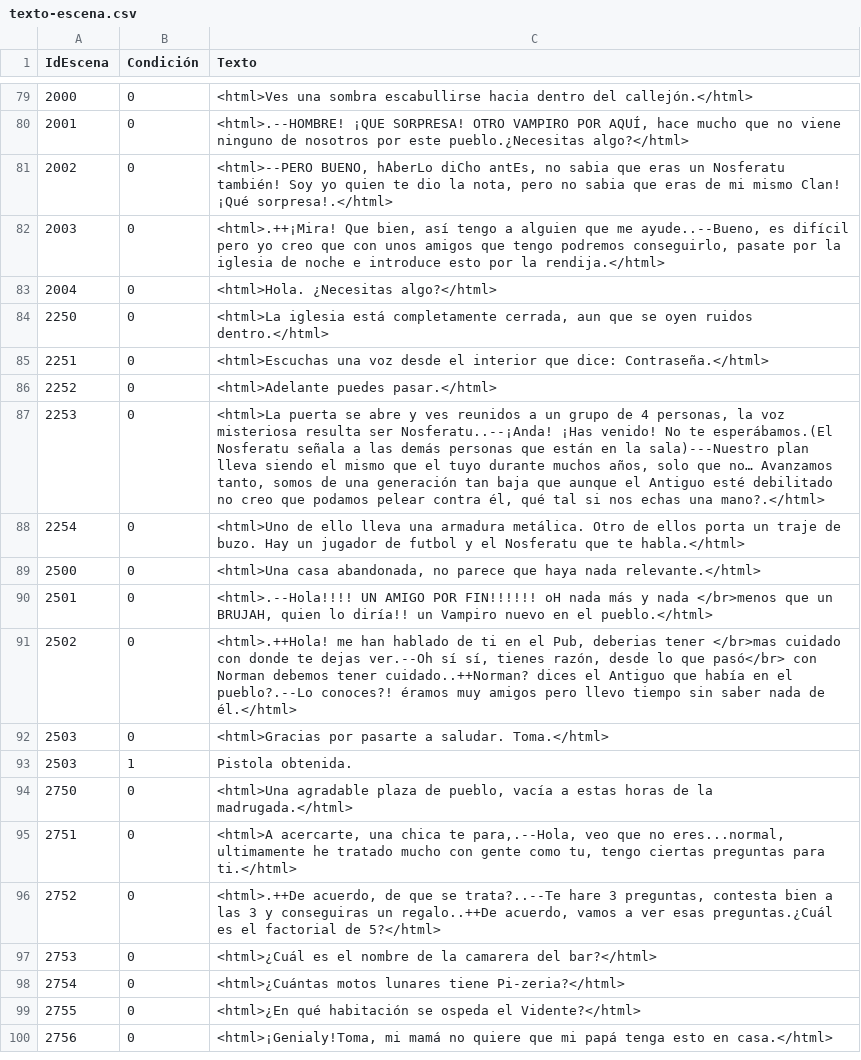
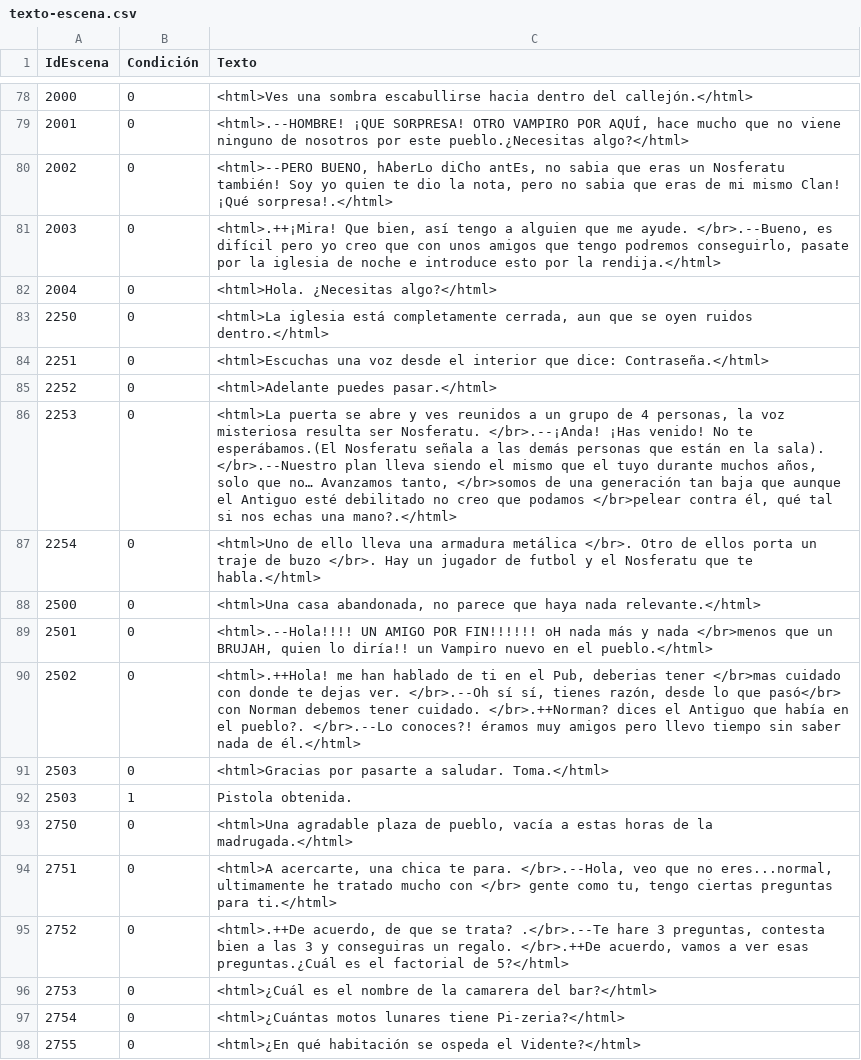
Before and after one commit to GonMascarada/LaMascarada, a CSV file: src/Ficheros/texto-escena.csv, drawn as a sheet; only a part is shown, gaps mark what is left out; the shorter side is filled out with more unchanged rows; the diff covers the shown part only.

```diff
--- a/src/Ficheros/texto-escena.csv
+++ b/src/Ficheros/texto-escena.csv
@@ -81,3 +80,3 @@
 2002;0;<html>--PERO BUENO, hAberLo diCho antEs, no sabia que eras un Nosferatu también! Soy yo quien te dio la nota, pero no sabia que eras de mi mismo Clan! ¡Qué sorpresa!.</html>
-2003;0;<html>.++¡Mira! Que bien, así tengo a alguien que me ayude..--Bueno, es difícil pero yo creo que con unos amigos que tengo podremos conseguirlo, pasate por la iglesia de noche e introduce esto por la rendija.</html>
+2003;0;<html>.++¡Mira! Que bien, así tengo a alguien que me ayude. </br>.--Bueno, es difícil pero yo creo que con unos amigos que tengo podremos conseguirlo, pasate por la iglesia de noche e introduce esto por la rendija.</html>
 2004;0;<html>Hola. ¿Necesitas algo?</html>
@@ -86,7 +85,7 @@
 2252;0;<html>Adelante puedes pasar.</html>
-2253;0;<html>La puerta se abre y ves reunidos a un grupo de 4 personas, la voz misteriosa resulta ser Nosferatu..--¡Anda! ¡Has venido! No te esperábamos.(El Nosferatu señala a las demás personas que están en la sala)---Nuestro plan lleva siendo el mismo que el tuyo durante muchos años, solo que no… Avanzamos tanto, somos de una generación tan baja que aunque el Antiguo esté debilitado no creo que podamos pelear contra él, qué tal si nos echas una mano?.</html>
-2254;0;<html>Uno de ello lleva una armadura metálica. Otro de ellos porta un traje de buzo. Hay un jugador de futbol y el Nosferatu que te habla.</html>
+2253;0;<html>La puerta se abre y ves reunidos a un grupo de 4 personas, la voz misteriosa resulta ser Nosferatu. </br>.--¡Anda! ¡Has venido! No te esperábamos.(El Nosferatu señala a las demás personas que están en la sala). </br>.--Nuestro plan lleva siendo el mismo que el tuyo durante muchos años, solo que no… Avanzamos tanto,  </br>somos de una generación tan baja que aunque el Antiguo esté debilitado no creo que podamos  </br>pelear contra él, qué tal si nos echas una mano?.</html>
+2254;0;<html>Uno de ello lleva una armadura metálica </br>. Otro de ellos porta un traje de buzo </br>. Hay un jugador de futbol y el Nosferatu que te habla.</html>
 2500;0;<html>Una casa abandonada, no parece que haya nada relevante.</html>
 2501;0;<html>.--Hola!!!! UN AMIGO POR FIN!!!!!! oH nada más y nada </br>menos que un BRUJAH, quien lo diría!! un Vampiro nuevo en el pueblo.</html>
-2502;0;<html>.++Hola! me han hablado de ti en el Pub, deberias tener </br>mas cuidado con donde te dejas ver.--Oh sí sí, tienes razón, desde lo que pasó</br> con Norman debemos tener cuidado..++Norman? dices el Antiguo que había en el pueblo?.--Lo conoces?! éramos muy amigos pero llevo tiempo sin saber nada de él.</html>
+2502;0;<html>.++Hola! me han hablado de ti en el Pub, deberias tener </br>mas cuidado con donde te dejas ver. </br>.--Oh sí sí, tienes razón, desde lo que pasó</br> con Norman debemos tener cuidado. </br>.++Norman? dices el Antiguo que había en el pueblo?. </br>.--Lo conoces?! éramos muy amigos pero llevo tiempo sin saber nada de él.</html>
 2503;0;<html>Gracias por pasarte a saludar. Toma.</html>
@@ -94,4 +93,4 @@
 2750;0;<html>Una agradable plaza de pueblo, vacía a estas horas de la madrugada.</html>
-2751;0;<html>A acercarte, una chica te para,.--Hola, veo que no eres...normal, ultimamente he tratado mucho con gente como tu, tengo ciertas preguntas para ti.</html>
-2752;0;<html>.++De acuerdo, de que se trata?..--Te hare 3 preguntas, contesta bien a las 3 y conseguiras un regalo..++De acuerdo, vamos a ver esas preguntas.¿Cuál es el factorial de 5?</html>
+2751;0;<html>A acercarte, una chica te para. </br>.--Hola, veo que no eres...normal, ultimamente he tratado mucho con </br> gente como tu, tengo ciertas preguntas para ti.</html>
+2752;0;<html>.++De acuerdo, de que se trata? .</br>.--Te hare 3 preguntas, contesta bien a las 3 y conseguiras un regalo. </br>.++De acuerdo, vamos a ver esas preguntas.¿Cuál es el factorial de 5?</html>
 2753;0;<html>¿Cuál es el nombre de la camarera del bar?</html>
```
Also changed, not shown: 1 removed row and 23 edited cells elsewhere in this file, 4 other files.
